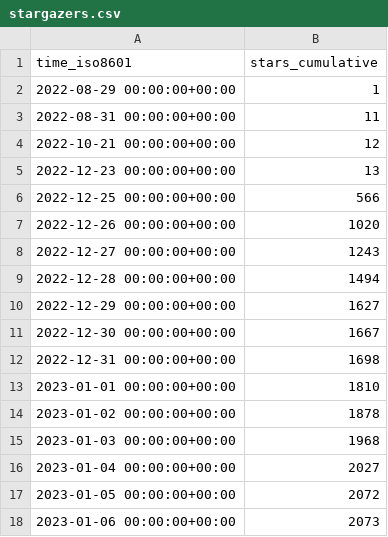
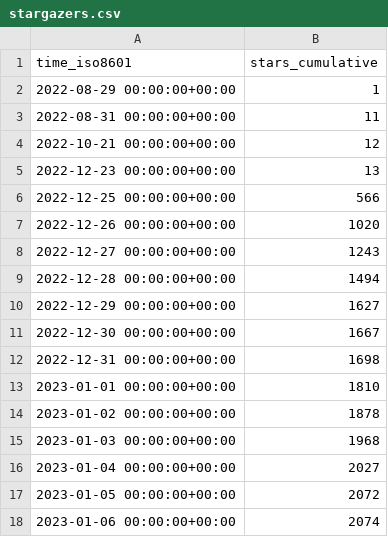
Before and after one commit to vikadata/StatusCheck, a CSV file: apitable/apitable/ghrs-data/stargazers.csv, drawn as a sheet.

```diff
--- a/apitable/apitable/ghrs-data/stargazers.csv
+++ b/apitable/apitable/ghrs-data/stargazers.csv
@@ -17,2 +17,2 @@ time_iso8601,stars_cumulative
 2023-01-05 00:00:00+00:00,2072
-2023-01-06 00:00:00+00:00,2073
+2023-01-06 00:00:00+00:00,2074
```
